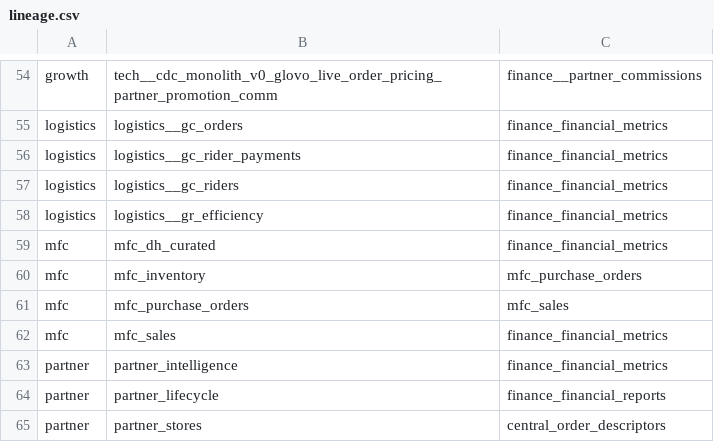
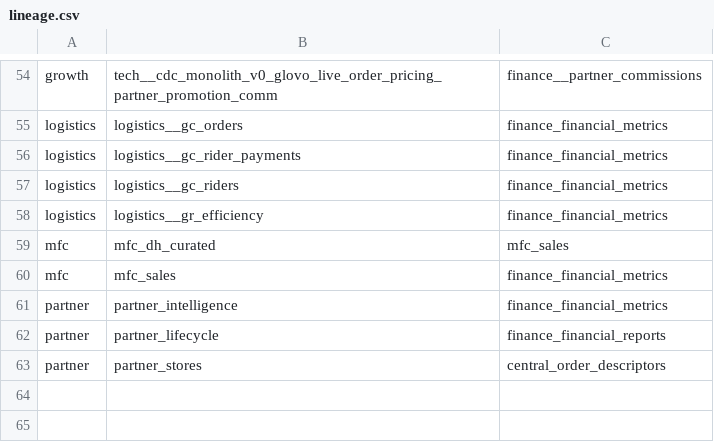
Before and after one commit to pbutron/pnl-lineage-view, a CSV file: public/lineage.csv, drawn as a sheet; only a part is shown, gaps mark what is left out.

```diff
--- a/public/lineage.csv
+++ b/public/lineage.csv
@@ -58,5 +58,3 @@ logistics,logistics__gc_riders,finance_financial_metrics
 logistics,logistics__gr_efficiency,finance_financial_metrics
-mfc,mfc_dh_curated,finance_financial_metrics
-mfc,mfc_inventory,mfc_purchase_orders
-mfc,mfc_purchase_orders,mfc_sales
+mfc,mfc_dh_curated,mfc_sales
 mfc,mfc_sales,finance_financial_metrics
```
Also changed, not shown: 1 other file.
